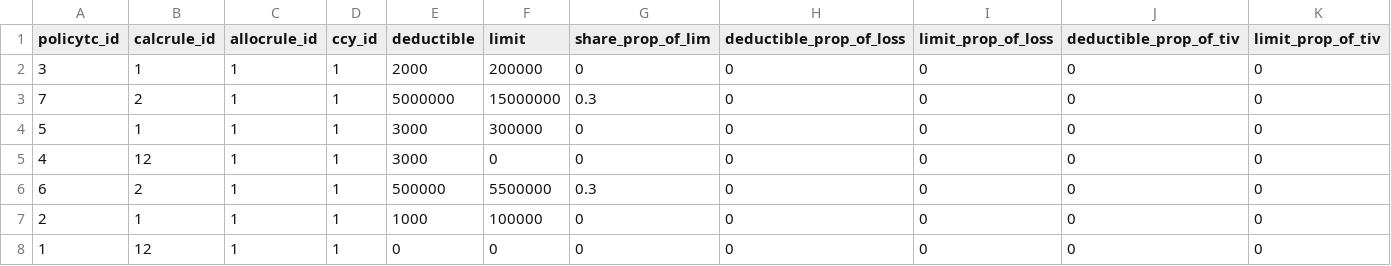
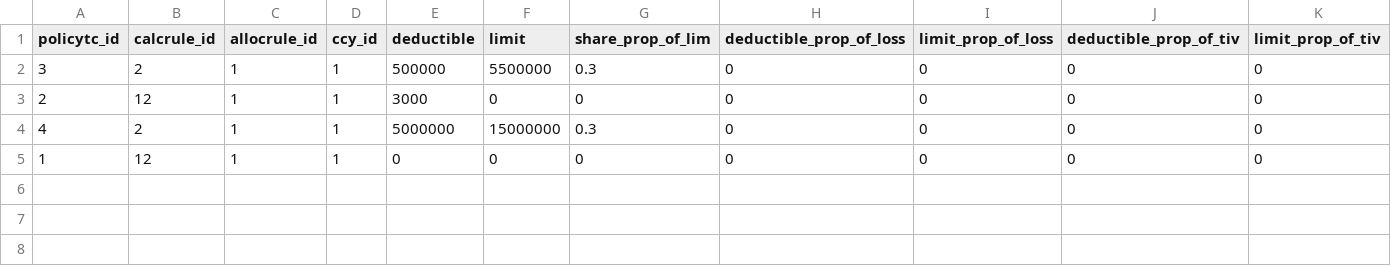
Before and after one commit to OasisLMF/OasisPlatform, a CSV file: ara_tests/input/fm_profile.csv, drawn as a sheet; only a part is shown; removed rows and columns are numbered as before the commit, all else as after; rows hold the shown columns only; the diff names each change by its address in the sheet, - before the commit and + after, or states it on an @@ line.

Commit message:
Updated data with all items

```diff
--- a/ara_tests/input/fm_profile.csv
+++ b/ara_tests/input/fm_profile.csv
-B2 (calcrule_id): 1
+B2 (calcrule_id): 2
-E2 (deductible): 2000
+E2 (deductible): 500000
-F2 (limit): 200000
+F2 (limit): 5500000
-G2 (share_prop_of_lim): 0
+G2 (share_prop_of_lim): 0.3
-row 3: 7 | 2 | 1 | 1 | 5000000 | 15000000 | 0.3 | 0 | 0 | 0 | 0
-A3 (policytc_id): 5
+A3 (policytc_id): 2
-B3 (calcrule_id): 1
+B3 (calcrule_id): 12
-F3 (limit): 300000
+F3 (limit): 0
-B4 (calcrule_id): 12
+B4 (calcrule_id): 2
-E4 (deductible): 3000
+E4 (deductible): 5000000
-F4 (limit): 0
+F4 (limit): 15000000
-G4 (share_prop_of_lim): 0
+G4 (share_prop_of_lim): 0.3
-row 6: 6 | 2 | 1 | 1 | 500000 | 5500000 | 0.3 | 0 | 0 | 0 | 0
-row 7: 2 | 1 | 1 | 1 | 1000 | 100000 | 0 | 0 | 0 | 0 | 0
```
Also changed, not shown: 13 other files.
